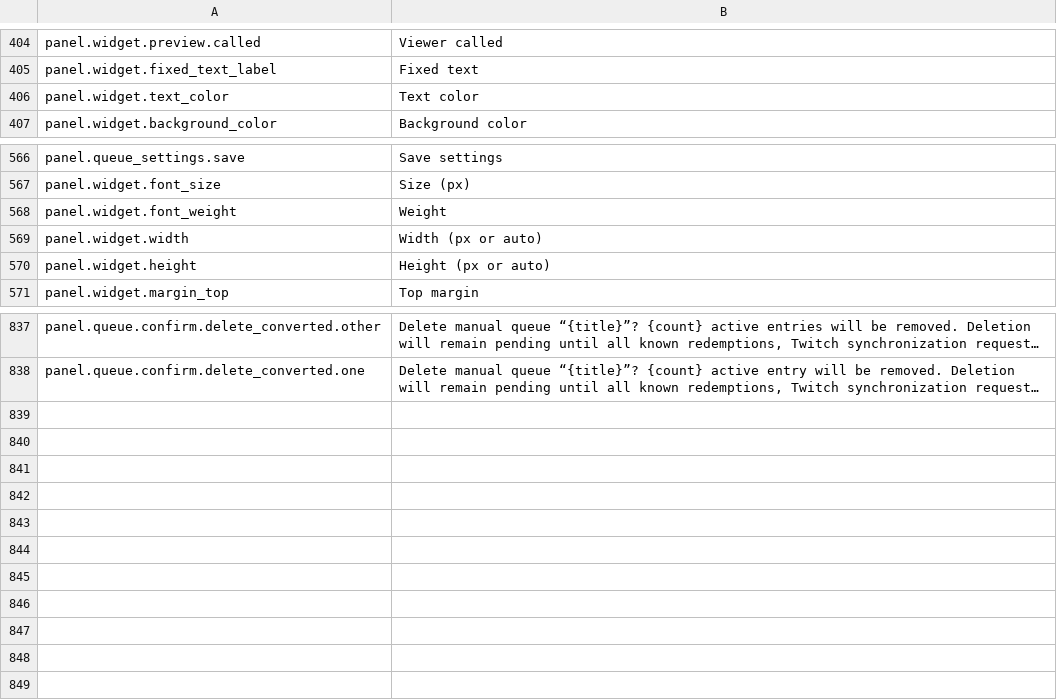
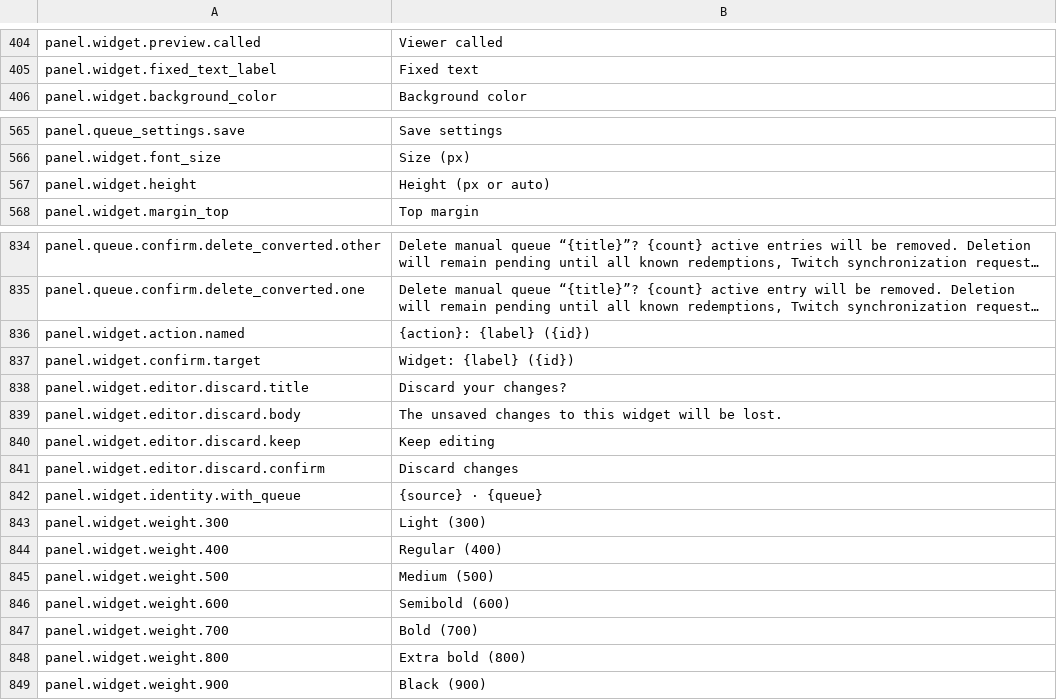
Before and after one commit to gustavo8000br/subarushogun_gi_twich_bot, a TSV file: apps/shared/localization/catalogs/panel/en.tsv, drawn as a sheet; only a part is shown, gaps mark what is left out; long unchanged cells end in …; removed rows and columns are numbered as before the commit, all else as after; the diff names each change by its address in the sheet, - before the commit and + after, or states it on an @@ line.

```diff
--- a/apps/shared/localization/catalogs/panel/en.tsv
+++ b/apps/shared/localization/catalogs/panel/en.tsv
-row 406: panel.widget.text_color | Text color
-row 568: panel.widget.font_weight | Weight
-row 569: panel.widget.width | Width (px or auto)
+row 836: panel.widget.action.named | {action}: {label} ({id})
+row 837: panel.widget.confirm.target | Widget: {label} ({id})
+row 838: panel.widget.editor.discard.title | Discard your changes?
+row 839: panel.widget.editor.discard.body | The unsaved changes to this widget will be lost.
+row 840: panel.widget.editor.discard.keep | Keep editing
+row 841: panel.widget.editor.discard.confirm | Discard changes
+row 842: panel.widget.identity.with_queue | {source} · {queue}
+row 843: panel.widget.weight.300 | Light (300)
+row 844: panel.widget.weight.400 | Regular (400)
+row 845: panel.widget.weight.500 | Medium (500)
+row 846: panel.widget.weight.600 | Semibold (600)
+row 847: panel.widget.weight.700 | Bold (700)
+row 848: panel.widget.weight.800 | Extra bold (800)
+row 849: panel.widget.weight.900 | Black (900)
```
Also changed, not shown: apps/shared/localization/catalogs/panel/es.tsv, apps/shared/localization/catalogs/panel/pt-BR.tsv, 11 other files.
